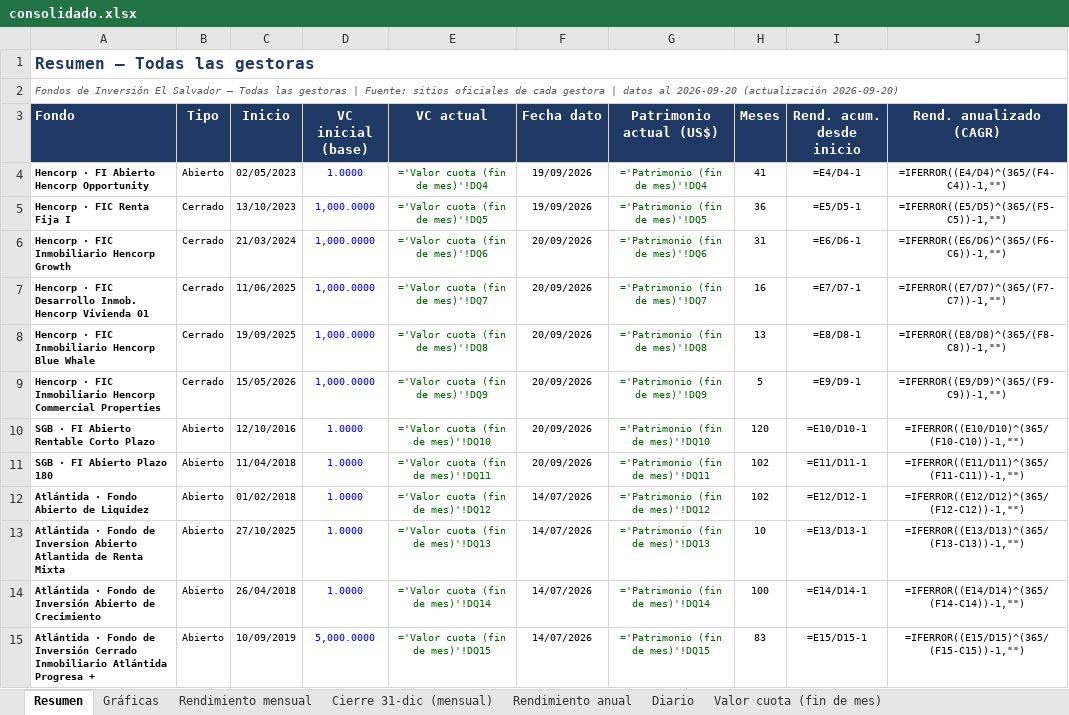
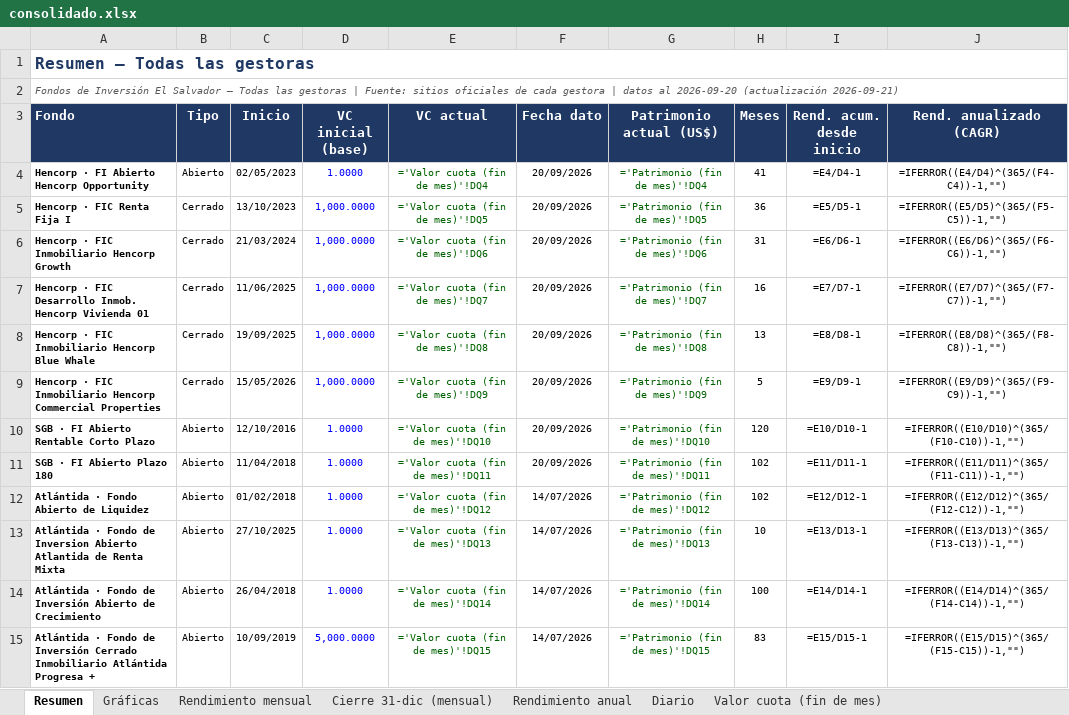
Before and after one commit to Zabaneth/fondos-hencorp, an Excel workbook: consolidado.xlsx, sheet Resumen, drawn as a sheet; values as stored, in another font and other column widths than the file's, no borders; formulas without a stored value are shown as written; the diff names each change by its address in the sheet, - before the commit and + after, or states it on an @@ line.

```diff
--- a/consolidado.xlsx (sheet Resumen)
+++ b/consolidado.xlsx (sheet Resumen)
-A2 (Fondo): …2026-09-20 (actualización 2026-09-20)
+A2 (Fondo): …2026-09-20 (actualización 2026-09-21)
-F4:F5 (Fecha dato): 19/09/2026
+F4:F5 (Fecha dato): 20/09/2026
```
Also changed, not shown: sheet Diario, sheet Patrimonio (fin de mes), sheet Valor cuota (fin de mes), sheet Notas y metodologia, sheet Gráficas, sheet Rendimiento mensual, atlantida.xlsx, hencorp.xlsx, 2 other files.
